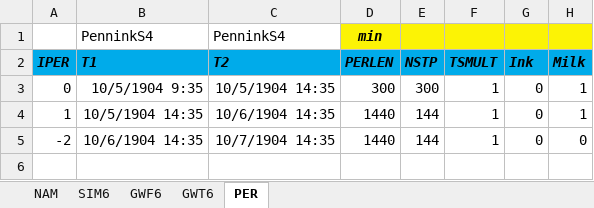
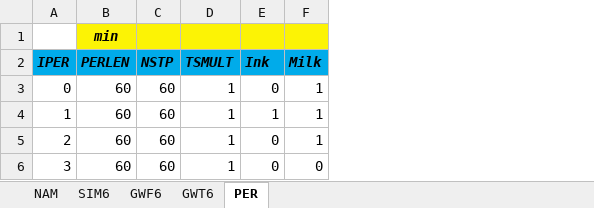
Before and after one commit to Olsthoorn/mf6lab, an Excel workbook: Projects/Pennink-Model/cases/Series3/Series3.xlsx, sheet PER, drawn as a sheet; values as stored, in another font and other column widths than the file's, no borders; removed rows and columns are numbered as before the commit, all else as after; the diff names each change by its address in the sheet, - before the commit and + after, or states it on an @@ line.

Commit message:
Pennink Series 3 model with interface now ok and works fine.

```diff
--- a/Projects/Pennink-Model/cases/Series3/Series3.xlsx (sheet PER)
+++ b/Projects/Pennink-Model/cases/Series3/Series3.xlsx (sheet PER)
-column B (T1), row 1: PenninkS4; rows 3-4: 10/5/1904 9:35 | 10/5/1904 14:35
-column C (T2), row 1: PenninkS4; rows 3-4: 10/5/1904 14:35 | 10/6/1904 14:35
-B3 (PERLEN): 300
+B3 (PERLEN): 60
-C3 (NSTP): 300
+C3 (NSTP): 60
-B4 (PERLEN): 1440
+B4 (PERLEN): 60
-C4 (NSTP): 144
+C4 (NSTP): 60
-E4 (Ink): 0
+E4 (Ink): 1
-row 5: -2 | 10/6/1904 14:35 | 10/7/1904 14:35 | 1440 | 144 | 1 | 0 | 0
+row 5: 2 | 60 | 60 | 1 | 0 | 1
+row 6: 3 | 60 | 60 | 1 | 0 | 0
```
Also changed, not shown: sheet NAM, 6 other files.
